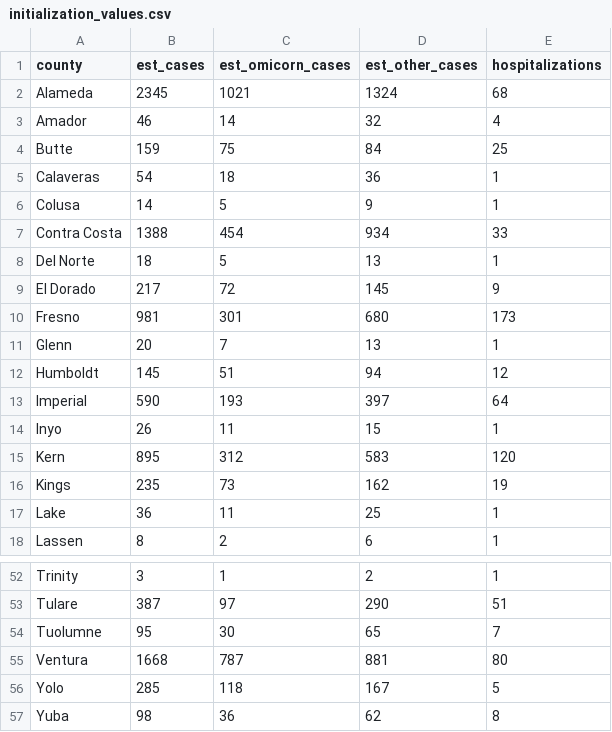
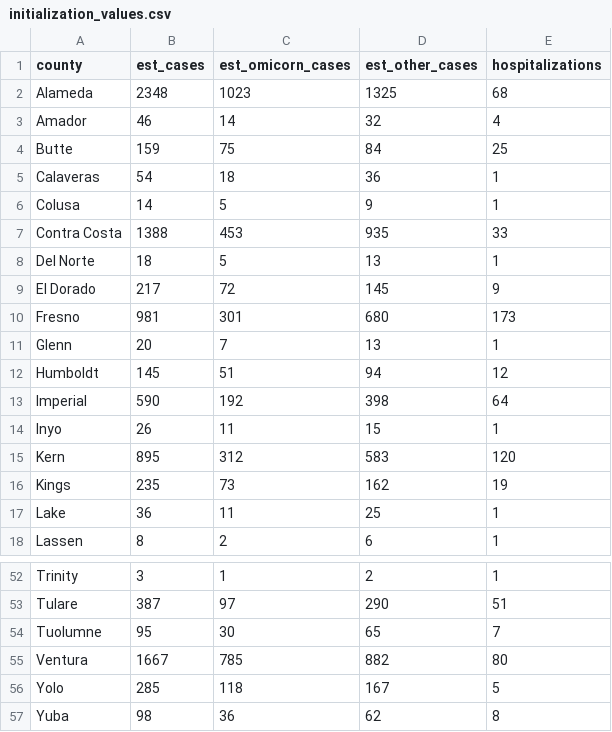
Before and after one commit to damonbayer/covid_SEIHR_county, a CSV file: data/initialization_values.csv, drawn as a sheet; only a part is shown, gaps mark what is left out; the diff covers the shown part only.

```diff
--- a/data/initialization_values.csv
+++ b/data/initialization_values.csv
@@ -1,3 +1,3 @@
 county,est_cases,est_omicorn_cases,est_other_cases,hospitalizations
-Alameda,2345,1021,1324,68
+Alameda,2348,1023,1325,68
 Amador,46,14,32,4
@@ -6,3 +6,3 @@ Calaveras,54,18,36,1
 Colusa,14,5,9,1
-Contra Costa,1388,454,934,33
+Contra Costa,1388,453,935,33
 Del Norte,18,5,13,1
@@ -12,3 +12,3 @@ Glenn,20,7,13,1
 Humboldt,145,51,94,12
-Imperial,590,193,397,64
+Imperial,590,192,398,64
 Inyo,26,11,15,1
@@ -54,3 +54,3 @@ Tulare,387,97,290,51
 Tuolumne,95,30,65,7
-Ventura,1668,787,881,80
+Ventura,1667,785,882,80
 Yolo,285,118,167,5
```
Also changed, not shown: 22 edited cells elsewhere in this file, data/cases_hospitalizations_by_county.csv, 9 other files.
